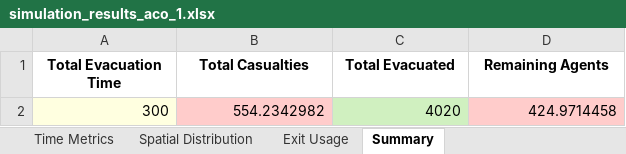
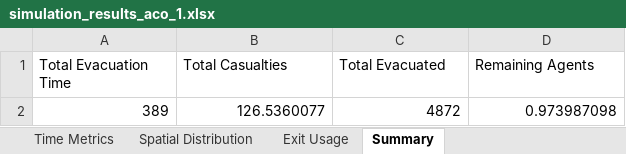
Before and after one commit to DogoeDude/Thesis_Simulation_Dijsktra, an Excel workbook: Baseline_ACO/simulation_results_aco_1.xlsx, sheet Summary, drawn as a sheet; values as stored, in another font and other column widths than the file's, no borders; removed rows and columns are numbered as before the commit, all else as after; the diff names each change by its address in the sheet, - before the commit and + after, or states it on an @@ line.

```diff
--- a/Baseline_ACO/simulation_results_aco_1.xlsx (sheet Summary)
+++ b/Baseline_ACO/simulation_results_aco_1.xlsx (sheet Summary)
@@ A1:D1 bold: on → off, alignment: center → left @@
-row 2: 300 | 554.2342982 | 4020 | 424.9714458
+row 2: 389 | 126.5360077 | 4872 | 0.973987098
```
Also changed, not shown: sheet Time Metrics, sheet Spatial Distribution, sheet Exit Usage, Dijkstra_SafeZones/simulation_results_dijkstra_1.xlsx, 6 other files.
